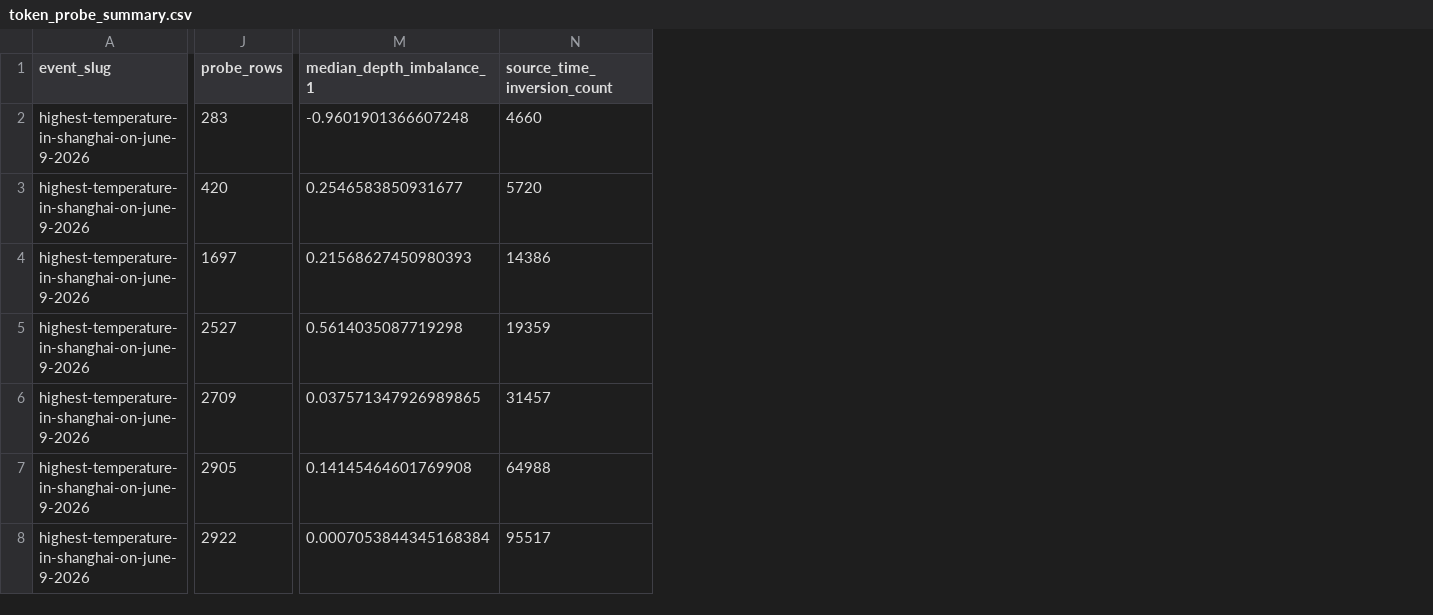
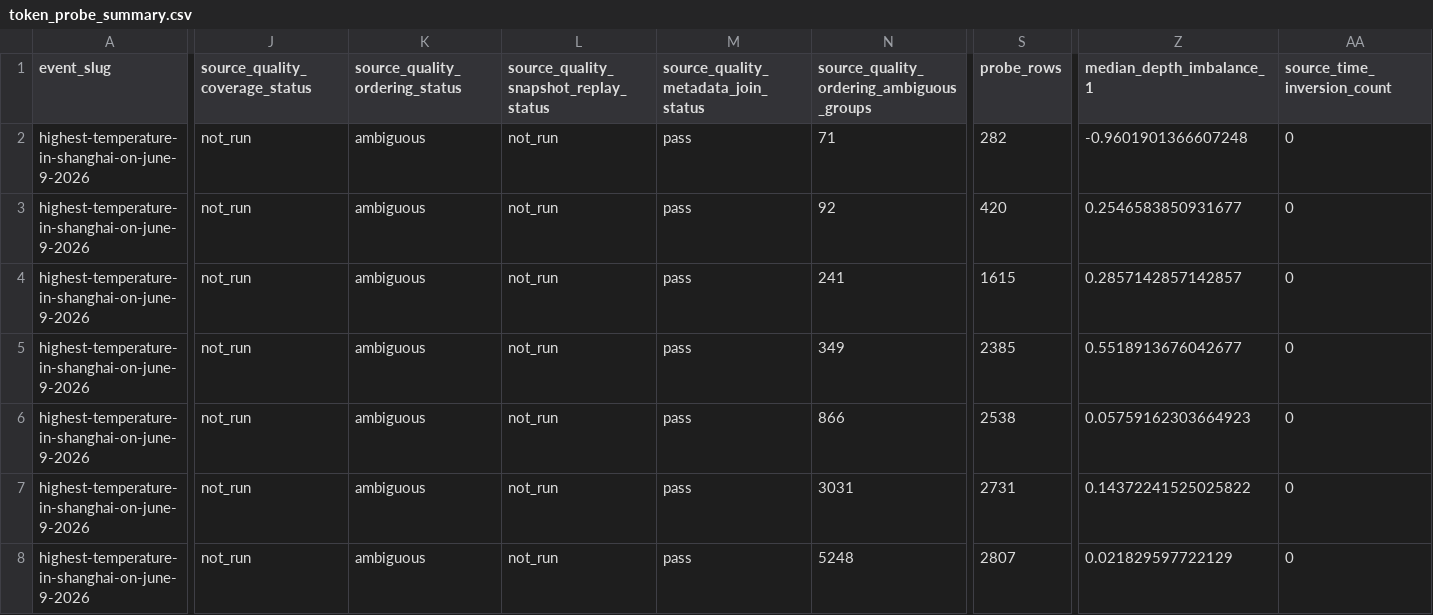
Before and after one commit to SoYuCry/nautilus_trader, a CSV file: polymarket/research/2026-07-10-pmxt-weather-maker-diagnostics/outputs/token_probe_summary.csv, drawn as a sheet; only a part is shown, gaps mark what is left out; addresses are those after the commit; the diff covers the shown part only; the diff names each change by its address in the sheet, - before the commit and + after, or states it on an @@ line.

Commit message:
research: propagate PMXT quality in maker diagnostics

```diff
--- a/polymarket/research/2026-07-10-pmxt-weather-maker-diagnostics/outputs/token_probe_summary.csv
+++ b/polymarket/research/2026-07-10-pmxt-weather-maker-diagnostics/outputs/token_probe_summary.csv
+column J (source_quality_coverage_status), rows 2-8: all not_run
+column K (source_quality_ordering_status), rows 2-8: all ambiguous
+column L, rows 1-8: source_quality_snapshot_replay_status | not_run | not_run | not_run | not_run | not_run | not_run | not_run
+column M, rows 1-8: source_quality_metadata_join_status | pass | pass | pass | pass | pass | pass | pass
+column N, rows 1-8: source_quality_ordering_ambiguous_groups | 71 | 92 | 241 | 349 | 866 | 3031 | 5248
-S2 (probe_rows): 283
+S2 (probe_rows): 282
-AA2 (source_time_inversion_count): 4660
+AA2 (source_time_inversion_count): 0
-AA3 (source_time_inversion_count): 5720
+AA3 (source_time_inversion_count): 0
-S4 (probe_rows): 1697
+S4 (probe_rows): 1615
-Z4 (median_depth_imbalance_1): 0.21568627450980393
+Z4 (median_depth_imbalance_1): 0.2857142857142857
-AA4 (source_time_inversion_count): 14386
+AA4 (source_time_inversion_count): 0
-S5 (probe_rows): 2527
+S5 (probe_rows): 2385
-Z5 (median_depth_imbalance_1): 0.5614035087719298
+Z5 (median_depth_imbalance_1): 0.5518913676042677
-AA5 (source_time_inversion_count): 19359
+AA5 (source_time_inversion_count): 0
-S6 (probe_rows): 2709
+S6 (probe_rows): 2538
-Z6 (median_depth_imbalance_1): 0.037571347926989865
+Z6 (median_depth_imbalance_1): 0.05759162303664923
-AA6 (source_time_inversion_count): 31457
+AA6 (source_time_inversion_count): 0
-S7 (probe_rows): 2905
+S7 (probe_rows): 2731
-Z7 (median_depth_imbalance_1): 0.14145464601769908
+Z7 (median_depth_imbalance_1): 0.14372241525025822
-AA7 (source_time_inversion_count): 64988
+AA7 (source_time_inversion_count): 0
-S8 (probe_rows): 2922
+S8 (probe_rows): 2807
-Z8 (median_depth_imbalance_1): 0.0007053844345168384
+Z8 (median_depth_imbalance_1): 0.021829597722129
-AA8 (source_time_inversion_count): 95517
+AA8 (source_time_inversion_count): 0
```
Also changed, not shown: 8 added columns and 47 edited cells elsewhere in this file, polymarket/research/2026-07-10-pmxt-weather-maker-diagnostics/outputs/event_summary.csv, polymarket/research/2026-07-10-pmxt-weather-maker-diagnostics/outputs/event_token_inventory.csv, 10 other files.
